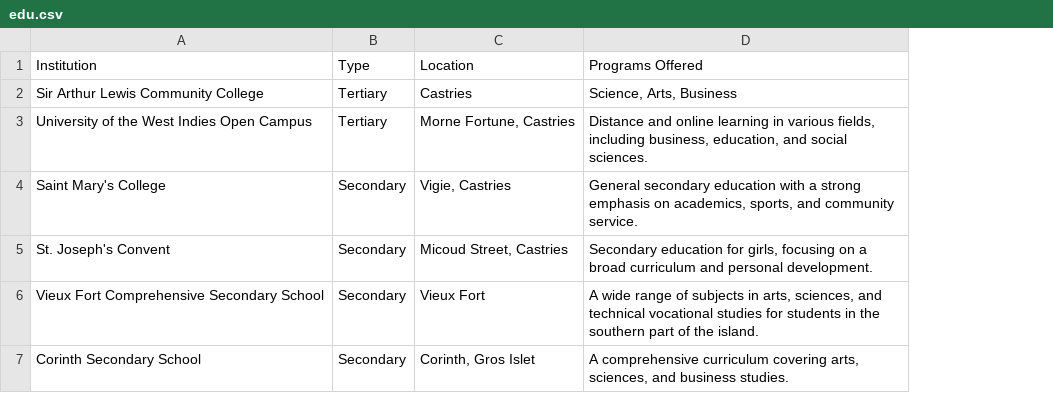
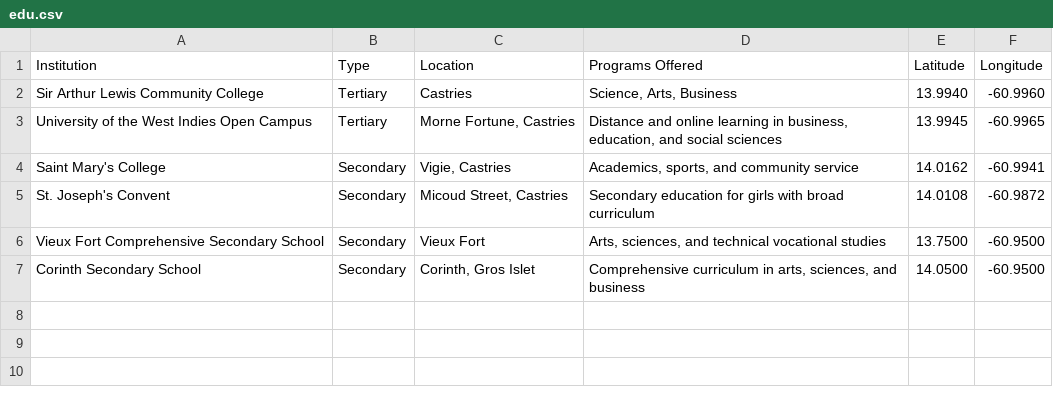
Before and after one commit to ajj-prog/BROAD-AI, a CSV file: edu.csv, drawn as a sheet; the diff names each change by its address in the sheet, - before the commit and + after, or states it on an @@ line.

Commit message:
Update edu.csv

```diff
--- a/edu.csv
+++ b/edu.csv
+column E (Latitude), rows 2-7: 13.9940 | 13.9945 | 14.0162 | 14.0108 | 13.7500 | 14.0500
+column F (Longitude), rows 2-7: -60.9960 | -60.9965 | -60.9941 | -60.9872 | -60.9500 | -60.9500
-D3 (Programs Offered): …learning in various fields, including business, education, and social sciences.
+D3 (Programs Offered): …learning in business, education, and social sciences
-D4 (Programs Offered): General secondary education with a strong emphasis on academics, sports, and community service.
+D4 (Programs Offered): Academics, sports, and community service
-D5 (Programs Offered): …education for girls, focusing on a broad curriculum and personal development.
+D5 (Programs Offered): …education for girls with broad curriculum
-D6 (Programs Offered): A wide range of subjects in arts, sciences, and technical vocational studies for students in the southern part of the island.
+D6 (Programs Offered): Arts, sciences, and technical vocational studies
-D7 (Programs Offered): A comprehensive curriculum covering arts, sciences, and business studies.
+D7 (Programs Offered): Comprehensive curriculum in arts, sciences, and business
```
